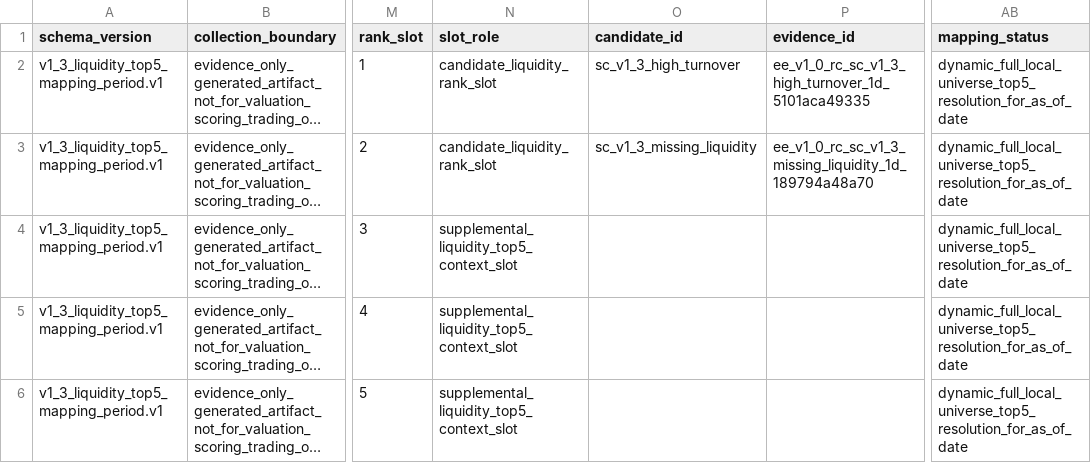
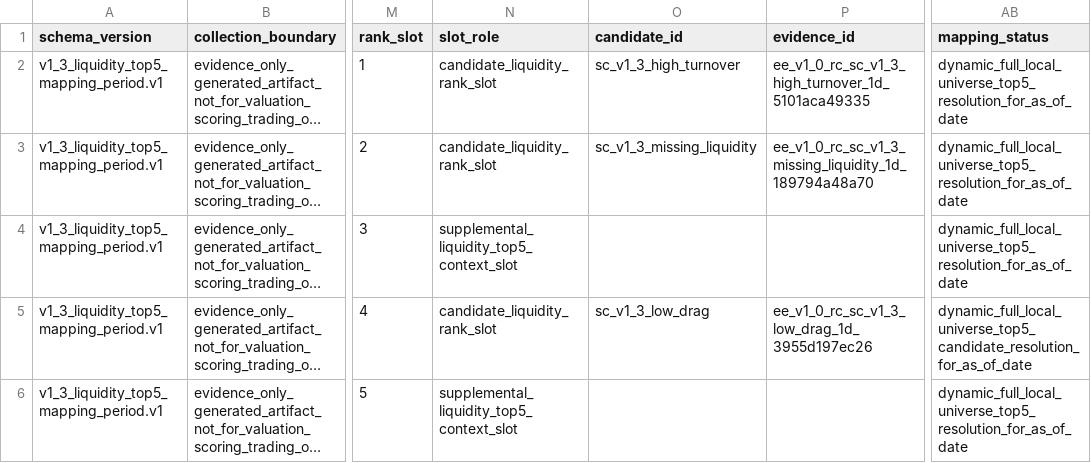
Before and after one commit to financeYu/escape-from-backsu, a CSV file: chart_mvp/data/v1_3_liquidity/v1_3_liquidity_top5_mapping_latest.csv, drawn as a sheet; only a part is shown, gaps mark what is left out; long unchanged cells end in …; the diff names each change by its address in the sheet, - before the commit and + after, or states it on an @@ line.

```diff
--- a/chart_mvp/data/v1_3_liquidity/v1_3_liquidity_top5_mapping_latest.csv
+++ b/chart_mvp/data/v1_3_liquidity/v1_3_liquidity_top5_mapping_latest.csv
-N5 (slot_role): supplemental_liquidity_top5_context_slot
+N5 (slot_role): candidate_liquidity_rank_slot
-O5 (candidate_id): (empty)
+O5 (candidate_id): sc_v1_3_low_drag
-P5 (evidence_id): (empty)
+P5 (evidence_id): ee_v1_0_rc_sc_v1_3_low_drag_1d_3955d197ec26
-AB5 (mapping_status): dynamic_full_local_universe_top5_resolution_for_as_of_date
+AB5 (mapping_status): dynamic_full_local_universe_top5_candidate_resolution_for_as_of_date
```
Also changed, not shown: chart_mvp/data/v1_3_liquidity/v1_3_candidate_liquidity_handoff_records_latest.csv, chart_mvp/data/v1_3_liquidity/v1_3_candidate_liquidity_handoff_records_snapshot_dates.csv, 31 other files.
